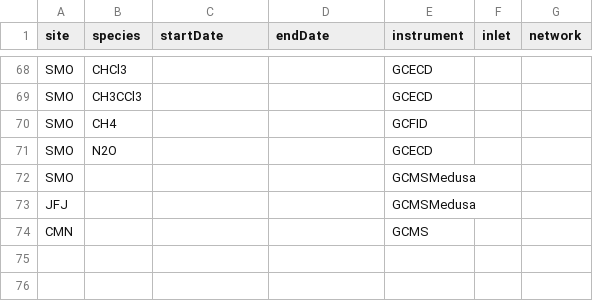
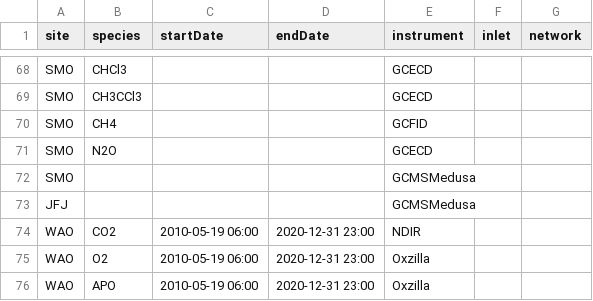
Before and after one commit to ACRG-Bristol/acrg, a CSV file: acrg_obs/acrg_obs_defaults.csv, drawn as a sheet; only a part is shown, gaps mark what is left out; removed rows and columns are numbered as before the commit, all else as after; the diff names each change by its address in the sheet, - before the commit and + after, or states it on an @@ line.

Commit message:
add WAO to defaults csv
Former-commit-id: 2fa94feb50e0c5bfc8a53c9e173a878bb31a4c79

```diff
--- a/acrg_obs/acrg_obs_defaults.csv
+++ b/acrg_obs/acrg_obs_defaults.csv
-row 74: CMN |  |  |  | GCMS
+row 74: WAO | CO2 | 2010-05-19 06:00 | 2020-12-31 23:00 | NDIR
+row 75: WAO | O2 | 2010-05-19 06:00 | 2020-12-31 23:00 | Oxzilla
+row 76: WAO | APO | 2010-05-19 06:00 | 2020-12-31 23:00 | Oxzilla
```
